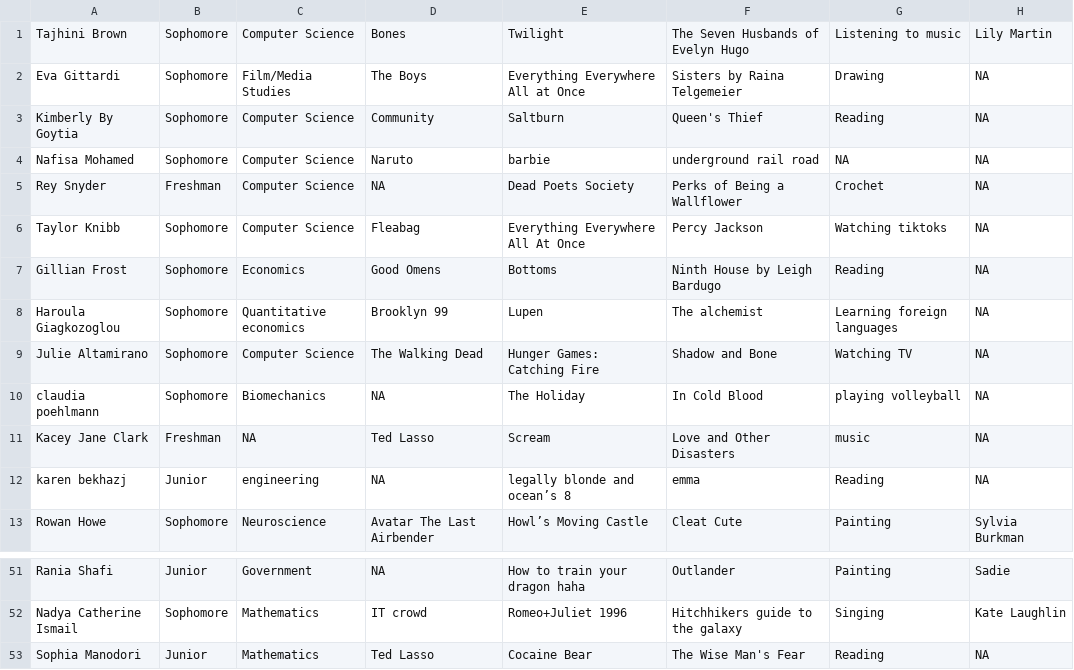
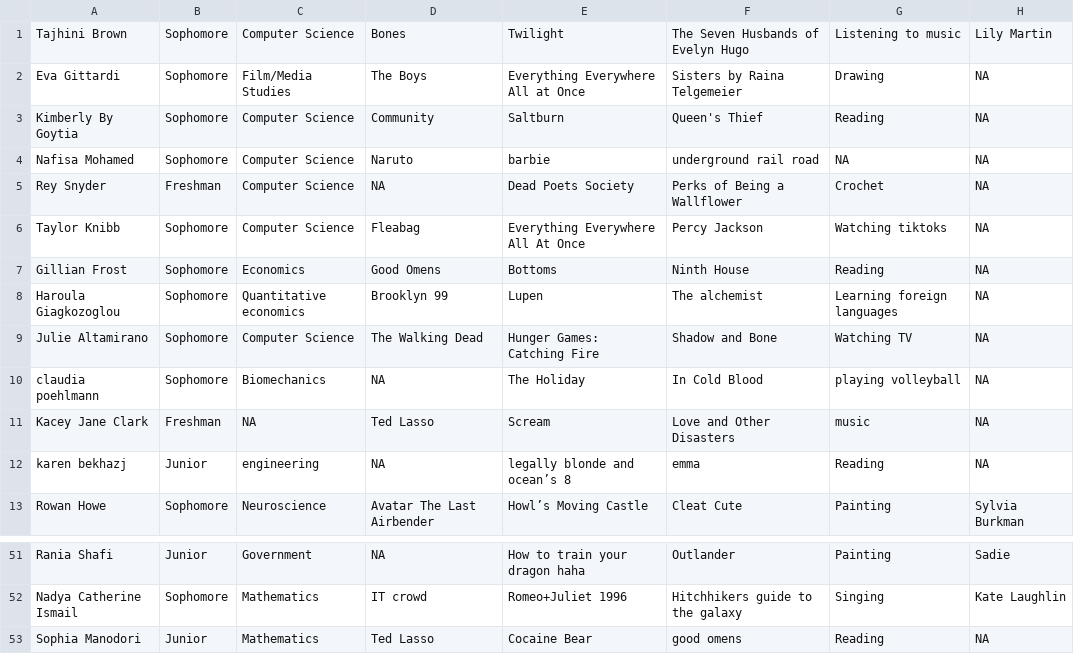
Before and after one commit to sophia-manodori/FinalProject, a CSV file: Test.csv, drawn as a sheet; only a part is shown, gaps mark what is left out; the diff names each change by its address in the sheet, - before the commit and + after, or states it on an @@ line.

```diff
--- a/Test.csv
+++ b/Test.csv
-F7: Ninth House by Leigh Bardugo
+F7: Ninth House
-F53: The Wise Man's Fear
+F53: good omens
```
Also changed, not shown: 4 other files.
